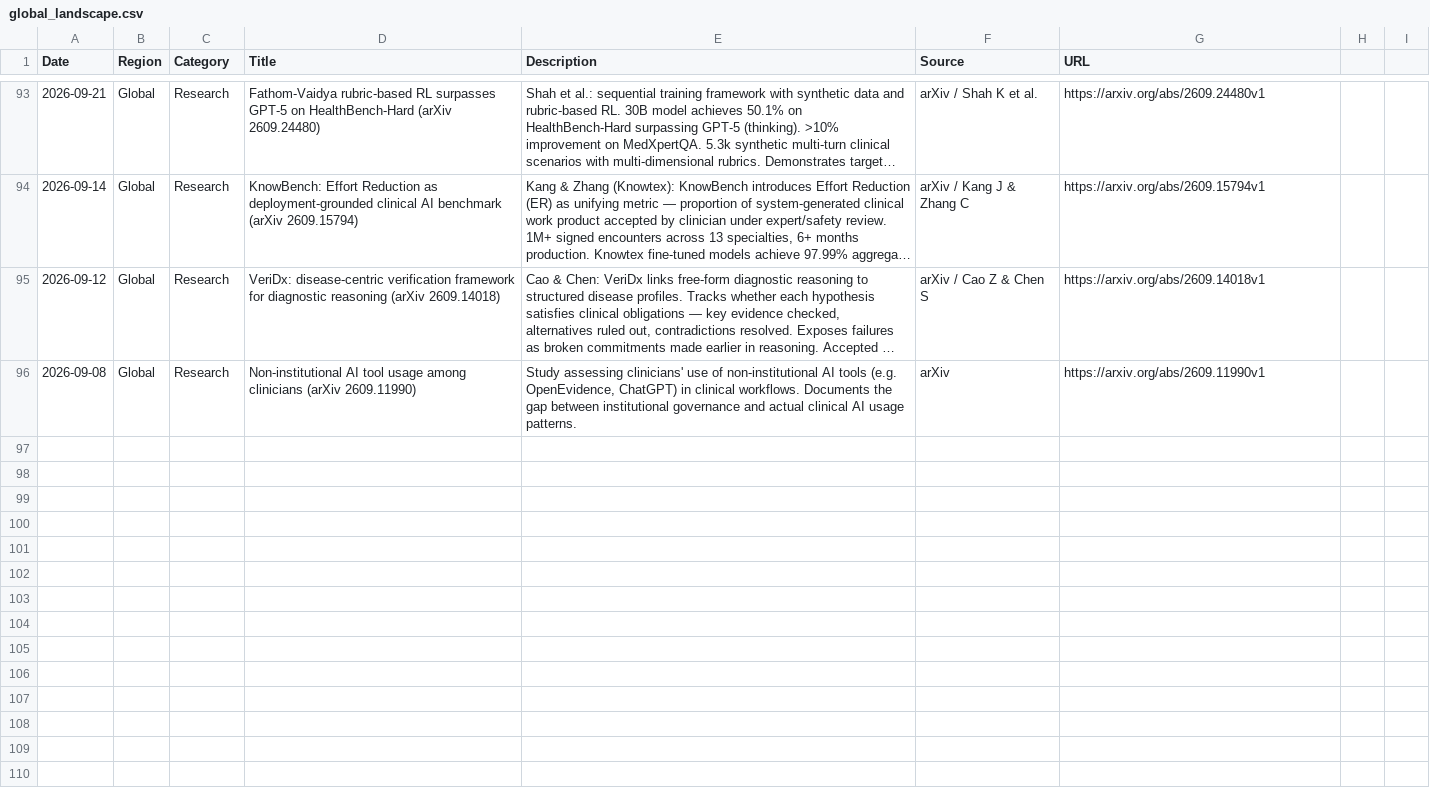
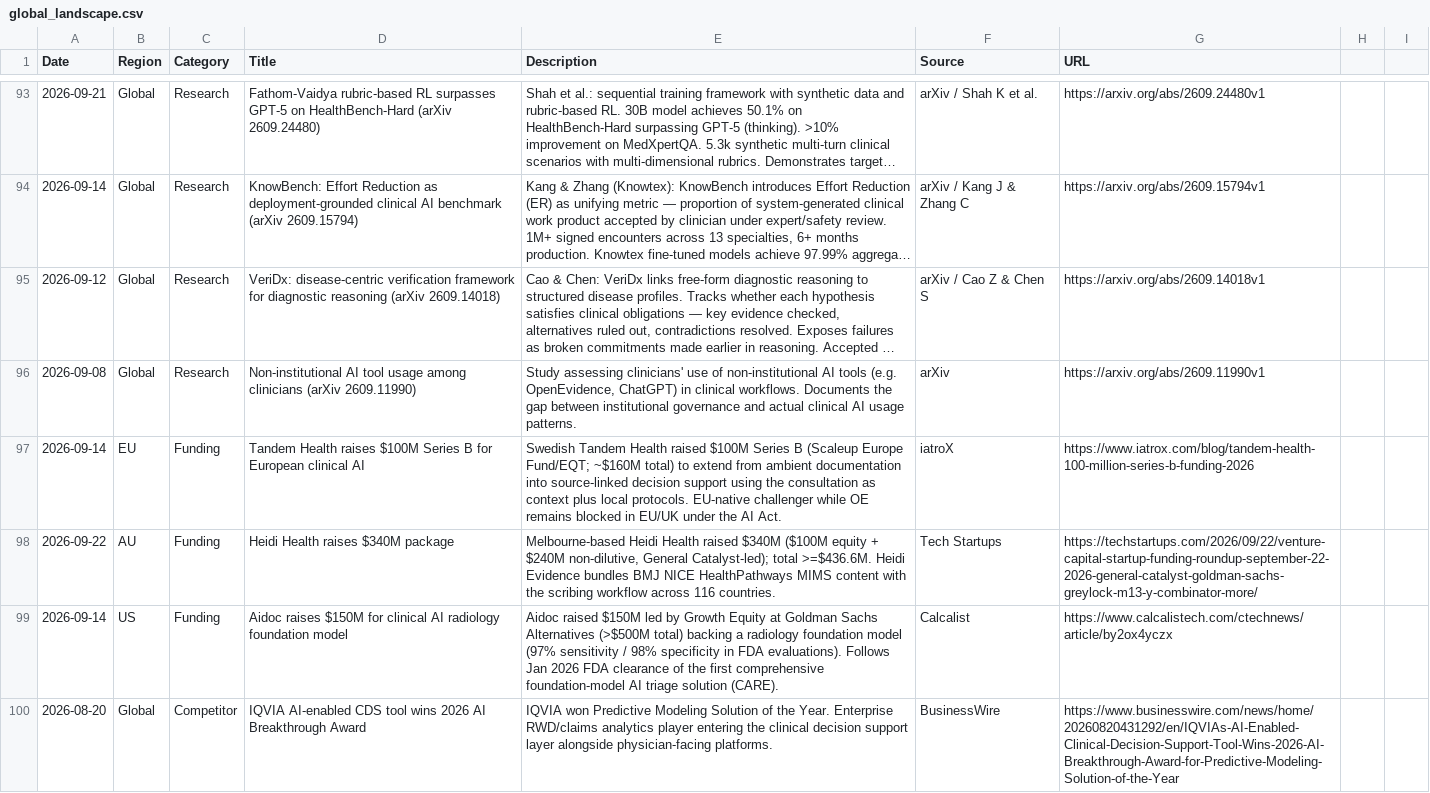
Before and after one commit to vivmuk/OpenEvidence, a CSV file: data/global_landscape.csv, drawn as a sheet; only a part is shown, gaps mark what is left out; long unchanged cells end in …; the diff covers the shown part only.

Commit message:
Global CDS tracker weekly: Sep 29 2026 — Tandem Health $100M Series B (EU), Heidi Health $340M package (AU), Aidoc $150M raise, IQVIA CDS award, FDA device list passes 1,600, FDA denies radiology CAD exemption, healthcare AI funding $4.24B/88 rounds

```diff
--- a/data/global_landscape.csv
+++ b/data/global_landscape.csv
@@ -96 +96,5 @@ Date,Region,Category,Title,Description,Source,URL
 2026-09-08,Global,Research,Non-institutional AI tool usage among clinicians (arXiv 2609.11990),"Study assessing clinicians' use of non-institutional AI tools (e.g. OpenEvidence, ChatGPT) in clinical workflows. Documents the gap between institutional governance and actual clinical AI usage patterns.",arXiv,https://arxiv.org/abs/2609.11990v1
+2026-09-14,EU,Funding,Tandem Health raises $100M Series B for European clinical AI,"Swedish Tandem Health raised $100M Series B (Scaleup Europe Fund/EQT; ~$160M total) to extend from ambient documentation into source-linked decision support using the consultation as context plus local protocols. EU-native challenger while OE remains blocked in EU/UK under the AI Act.",iatroX,https://www.iatrox.com/blog/tandem-health-100-million-series-b-funding-2026
+2026-09-22,AU,Funding,Heidi Health raises $340M package,"Melbourne-based Heidi Health raised $340M ($100M equity + $240M non-dilutive, General Catalyst-led); total >=$436.6M. Heidi Evidence bundles BMJ NICE HealthPathways MIMS content with the scribing workflow across 116 countries.",Tech Startups,https://techstartups.com/2026/09/22/venture-capital-startup-funding-roundup-september-22-2026-general-catalyst-goldman-sachs-greylock-m13-y-combinator-more/
+2026-09-14,US,Funding,Aidoc raises $150M for clinical AI radiology foundation model,"Aidoc raised $150M led by Growth Equity at Goldman Sachs Alternatives (>$500M total) backing a radiology foundation model (97% sensitivity / 98% specificity in FDA evaluations). Follows Jan 2026 FDA clearance of the first comprehensive foundation-model AI triage solution (CARE).",Calcalist,https://www.calcalistech.com/ctechnews/article/by2ox4yczx
+2026-08-20,Global,Competitor,IQVIA AI-enabled CDS tool wins 2026 AI Breakthrough Award,"IQVIA won Predictive Modeling Solution of the Year. Enterprise RWD/claims analytics player entering the clinical decision support layer alongside physician-facing platforms.",BusinessWire,https://www.businesswire.com/news/home/20260820431292/en/IQVIAs-AI-Enabled-Clinical-Decision-Support-Tool-Wins-2026-AI-Breakthrough-Award-for-Predictive-Modeling-Solution-of-the-Year
```
Also changed, not shown: 3 added rows elsewhere in this file, data/competitors.csv, 9 other files.
